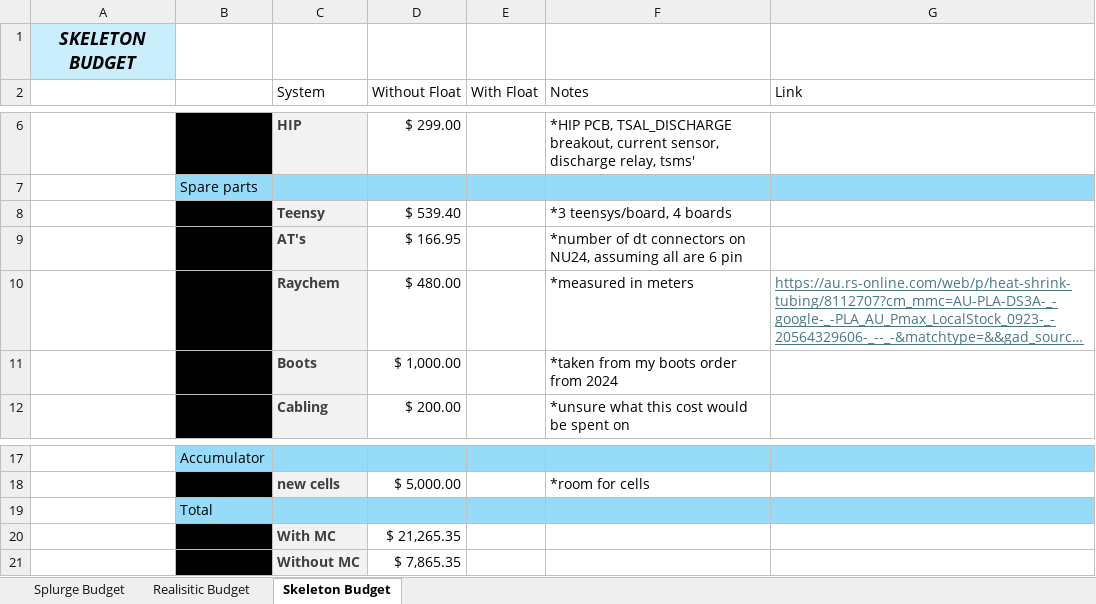
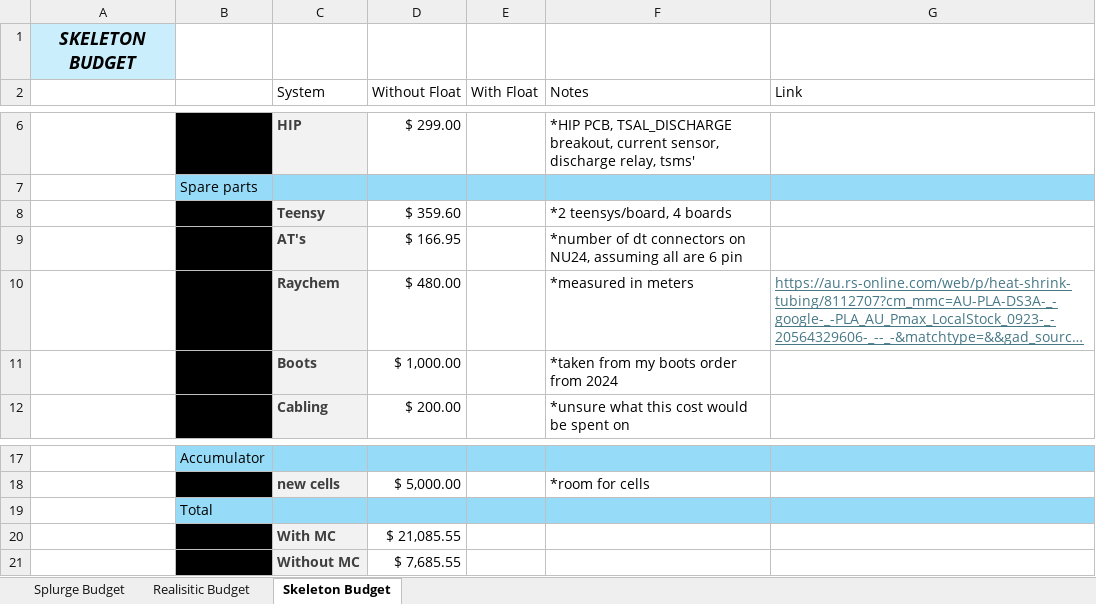
Before and after one commit to jukes03/NU-Racing-Lead-MCHA-2025, an Excel workbook: MCHA Budget.xlsx, sheet Skeleton Budget, drawn as a sheet; only a part is shown, gaps mark what is left out; long unchanged cells end in …; values as stored, in another font and other column widths than the file's, no borders; the diff names each change by its address in the sheet, - before the commit and + after, or states it on an @@ line.

```diff
--- a/MCHA Budget.xlsx (sheet Skeleton Budget)
+++ b/MCHA Budget.xlsx (sheet Skeleton Budget)
-D8 (Without Float): $ 539.40
+D8 (Without Float): $ 359.60
-F8 (Notes): *3 teensys/board, 4 boards
+F8 (Notes): *2 teensys/board, 4 boards
-D20 (Without Float): $ 21,265.35
+D20 (Without Float): $ 21,085.55
-D21 (Without Float): $ 7,865.35
+D21 (Without Float): $ 7,685.55
```
Also changed, not shown: sheet Realisitic Budget, sheet Splurge Budget, formulas that keep their value, 4 other files.
